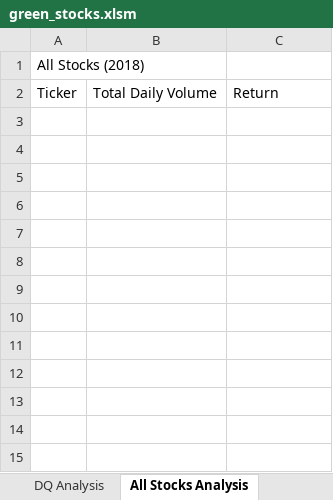
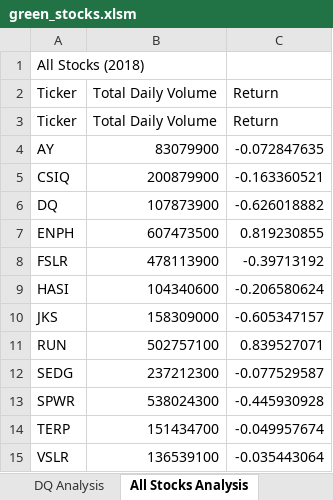
Before and after one commit to amoli127/Stock-Analysis, an Excel workbook: green_stocks.xlsm, sheet All Stocks Analysis, drawn as a sheet; values as stored, in another font and other column widths than the file's, no borders; the diff names each change by its address in the sheet, - before the commit and + after, or states it on an @@ line.

Commit message:
Add files via upload

```diff
--- a/green_stocks.xlsm (sheet All Stocks Analysis)
+++ b/green_stocks.xlsm (sheet All Stocks Analysis)
+row 3: Ticker | Total Daily Volume | Return
+row 4: AY | 83079900 | -0.072847635
+row 5: CSIQ | 200879900 | -0.163360521
+row 6: DQ | 107873900 | -0.626018882
+row 7: ENPH | 607473500 | 0.819230855
+row 8: FSLR | 478113900 | -0.39713192
+row 9: HASI | 104340600 | -0.206580624
+row 10: JKS | 158309000 | -0.605347157
+row 11: RUN | 502757100 | 0.839527071
+row 12: SEDG | 237212300 | -0.077529587
+row 13: SPWR | 538024300 | -0.445930928
+row 14: TERP | 151434700 | -0.049957674
+row 15: VSLR | 136539100 | -0.035443064
```
